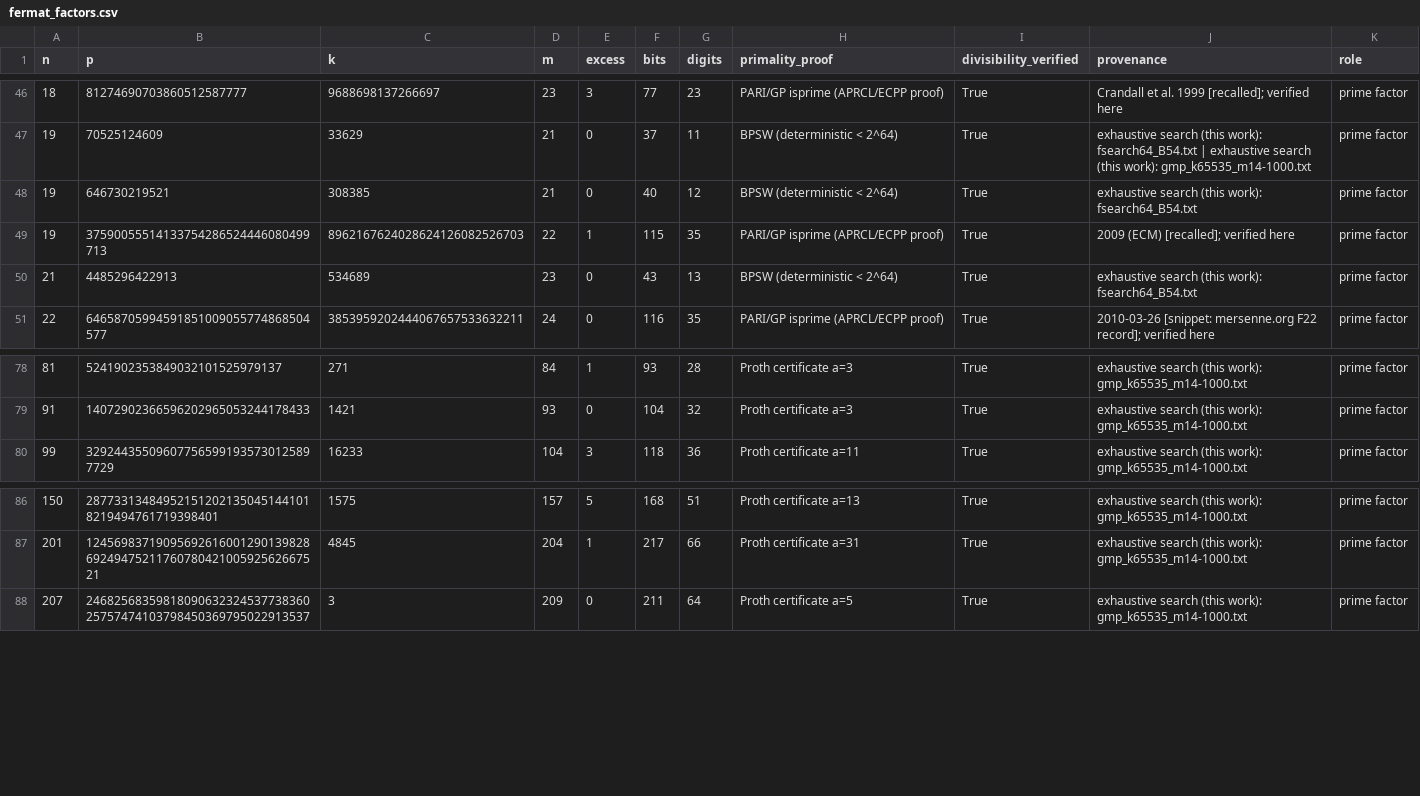
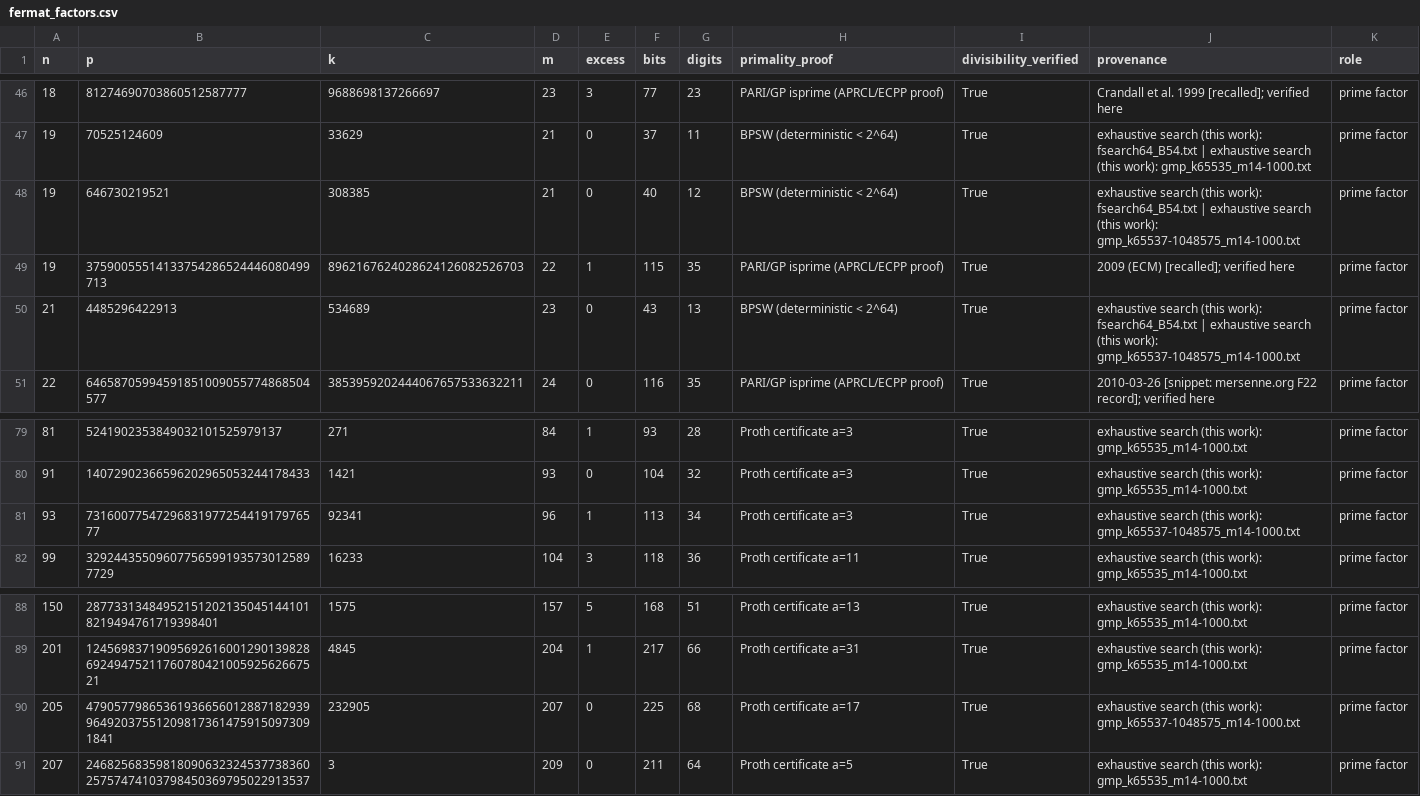
Before and after one commit to BRABcraft/FermatPrimeFinder, a CSV file: data/fermat_factors.csv, drawn as a sheet; only a part is shown, gaps mark what is left out; the diff covers the shown part only.

```diff
--- a/data/fermat_factors.csv
+++ b/data/fermat_factors.csv
@@ -47,5 +47,5 @@ n,p,k,m,excess,bits,digits,primality_proof,divisibility_verified,provenance,role
 19,70525124609,33629,21,0,37,11,BPSW (deterministic < 2^64),True,exhaustive search (this work): fsearch64_B54.txt | exhaustive search (this work): gmp_k65535_m14-1000.txt,prime factor
-19,646730219521,308385,21,0,40,12,BPSW (deterministic < 2^64),True,exhaustive search (this work): fsearch64_B54.txt,prime factor
+19,646730219521,308385,21,0,40,12,BPSW (deterministic < 2^64),True,exhaustive search (this work): fsearch64_B54.txt | exhaustive search (this work): gmp_k65537-1048575_m14-1000.txt,prime factor
 19,37590055514133754286524446080499713,8962167624028624126082526703,22,1,115,35,PARI/GP isprime (APRCL/ECPP proof),True,2009 (ECM) [recalled]; verified here,prime factor
-21,4485296422913,534689,23,0,43,13,BPSW (deterministic < 2^64),True,exhaustive search (this work): fsearch64_B54.txt,prime factor
+21,4485296422913,534689,23,0,43,13,BPSW (deterministic < 2^64),True,exhaustive search (this work): fsearch64_B54.txt | exhaustive search (this work): gmp_k65537-1048575_m14-1000.txt,prime factor
 22,64658705994591851009055774868504577,3853959202444067657533632211,24,0,116,35,PARI/GP isprime (APRCL/ECPP proof),True,2010-03-26 [snippet: mersenne.org F22 record]; verified here,prime factor
@@ -79,2 +80,3 @@ n,p,k,m,excess,bits,digits,primality_proof,divisibility_verified,provenance,role
 91,14072902366596202965053244178433,1421,93,0,104,32,Proth certificate a=3,True,exhaustive search (this work): gmp_k65535_m14-1000.txt,prime factor
+93,7316007754729683197725441917976577,92341,96,1,113,34,Proth certificate a=3,True,exhaustive search (this work): gmp_k65537-1048575_m14-1000.txt,prime factor
 99,329244355096077565991935730125897729,16233,104,3,118,36,Proth certificate a=11,True,exhaustive search (this work): gmp_k65535_m14-1000.txt,prime factor
@@ -87,2 +89,3 @@ n,p,k,m,excess,bits,digits,primality_proof,divisibility_verified,provenance,role
 201,124569837190956926160012901398286924947521176078042100592562667521,4845,204,1,217,66,Proth certificate a=31,True,exhaustive search (this work): gmp_k65535_m14-1000.txt,prime factor
+205,47905779865361936656012887182939964920375512098173614759150973091841,232905,207,0,225,68,Proth certificate a=17,True,exhaustive search (this work): gmp_k65537-1048575_m14-1000.txt,prime factor
 207,2468256835981809063232453773836025757474103798450369795022913537,3,209,0,211,64,Proth certificate a=5,True,exhaustive search (this work): gmp_k65535_m14-1000.txt,prime factor
```
Also changed, not shown: 7 added rows and 4 edited cells elsewhere in this file, data/fermat_numbers.csv, 23 other files.
